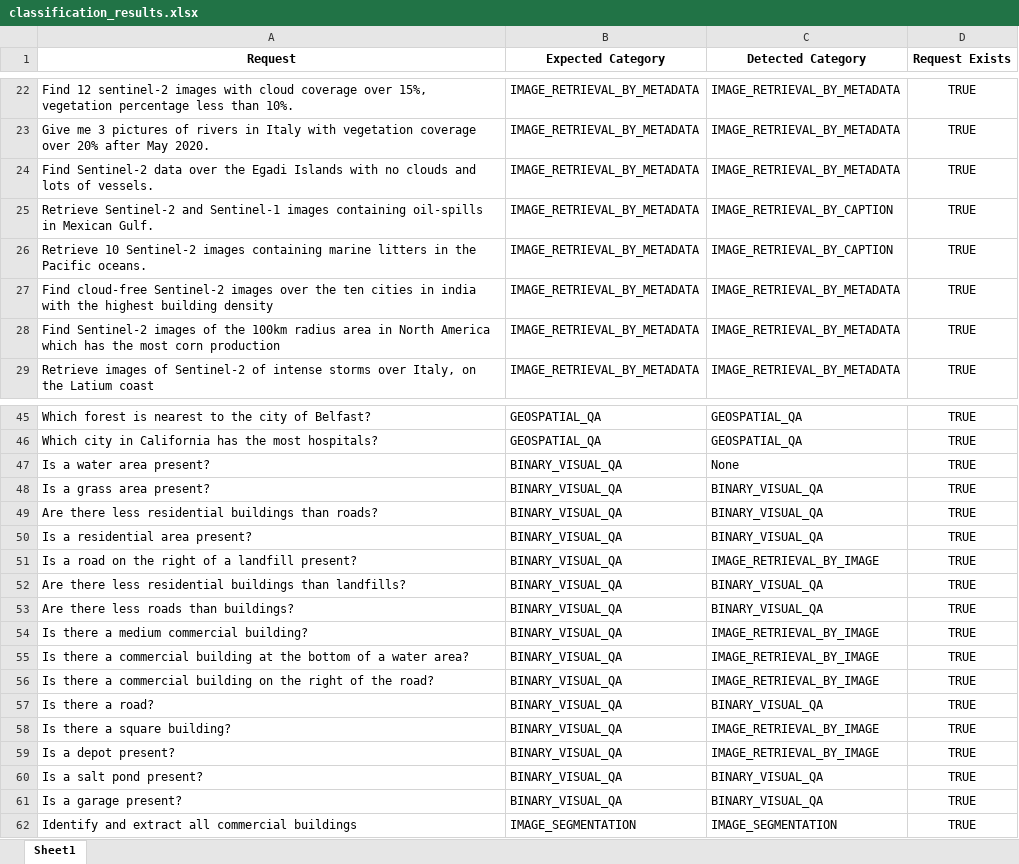
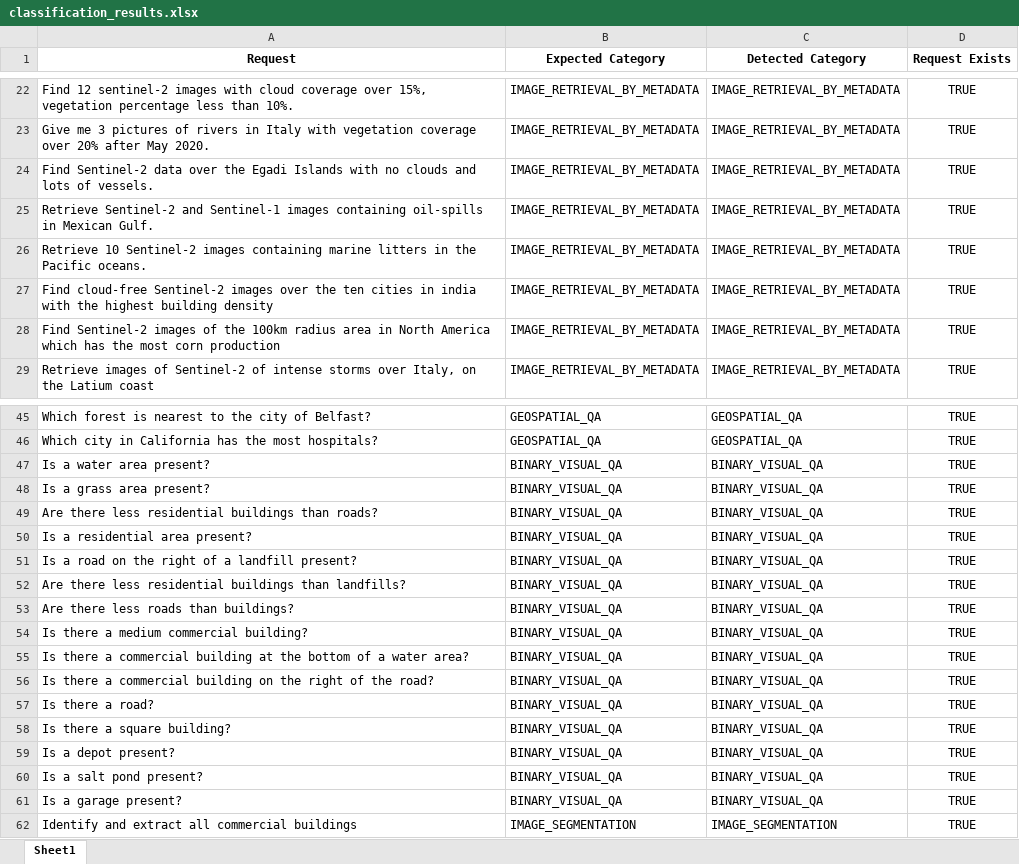
Before and after one commit to MyrtoTs/task-interpreter, an Excel workbook: results/classification_results.xlsx, sheet Sheet1, drawn as a sheet; only a part is shown, gaps mark what is left out; values as stored, in another font and other column widths than the file's, no borders; the diff names each change by its address in the sheet, - before the commit and + after, or states it on an @@ line.

```diff
--- a/results/classification_results.xlsx (sheet Sheet1)
+++ b/results/classification_results.xlsx (sheet Sheet1)
-C25:C26 (Detected Category): IMAGE_RETRIEVAL_BY_CAPTION
+C25:C26 (Detected Category): IMAGE_RETRIEVAL_BY_METADATA
-C47 (Detected Category): None
+C47 (Detected Category): BINARY_VISUAL_QA
-C51 (Detected Category): IMAGE_RETRIEVAL_BY_IMAGE
+C51 (Detected Category): BINARY_VISUAL_QA
-C54:C56 (Detected Category): IMAGE_RETRIEVAL_BY_IMAGE
+C54:C56 (Detected Category): BINARY_VISUAL_QA
-C58:C59 (Detected Category): IMAGE_RETRIEVAL_BY_IMAGE
+C58:C59 (Detected Category): BINARY_VISUAL_QA
```
Also changed, not shown: 5 other files.
